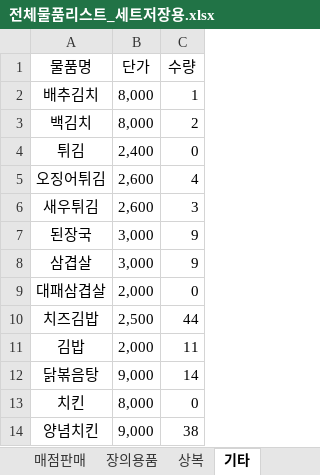
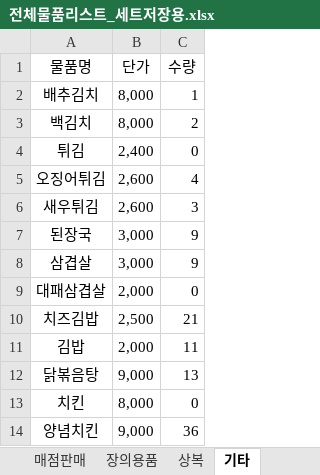
Before and after one commit to bladnoch/KY_Project2.0, an Excel workbook: xl/전체물품리스트_세트저장용.xlsx, sheet 기타, drawn as a sheet; values as stored, in another font and other column widths than the file's, no borders; the diff names each change by its address in the sheet, - before the commit and + after, or states it on an @@ line.

```diff
--- a/xl/전체물품리스트_세트저장용.xlsx (sheet 기타)
+++ b/xl/전체물품리스트_세트저장용.xlsx (sheet 기타)
-C10 (수량): 44
+C10 (수량): 21
-C12 (수량): 14
+C12 (수량): 13
-C14 (수량): 38
+C14 (수량): 36
```
Also changed, not shown: xl/personal.xlsx, 1 other file.
